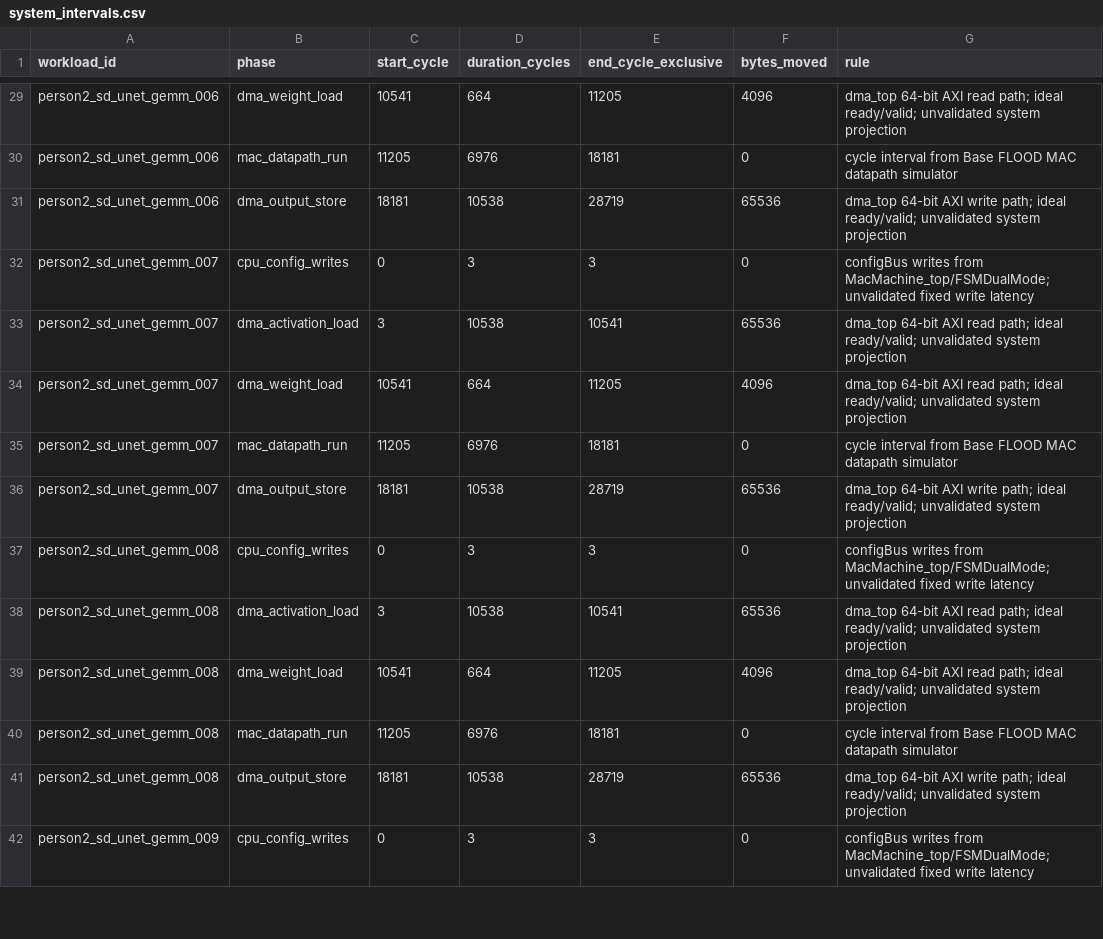
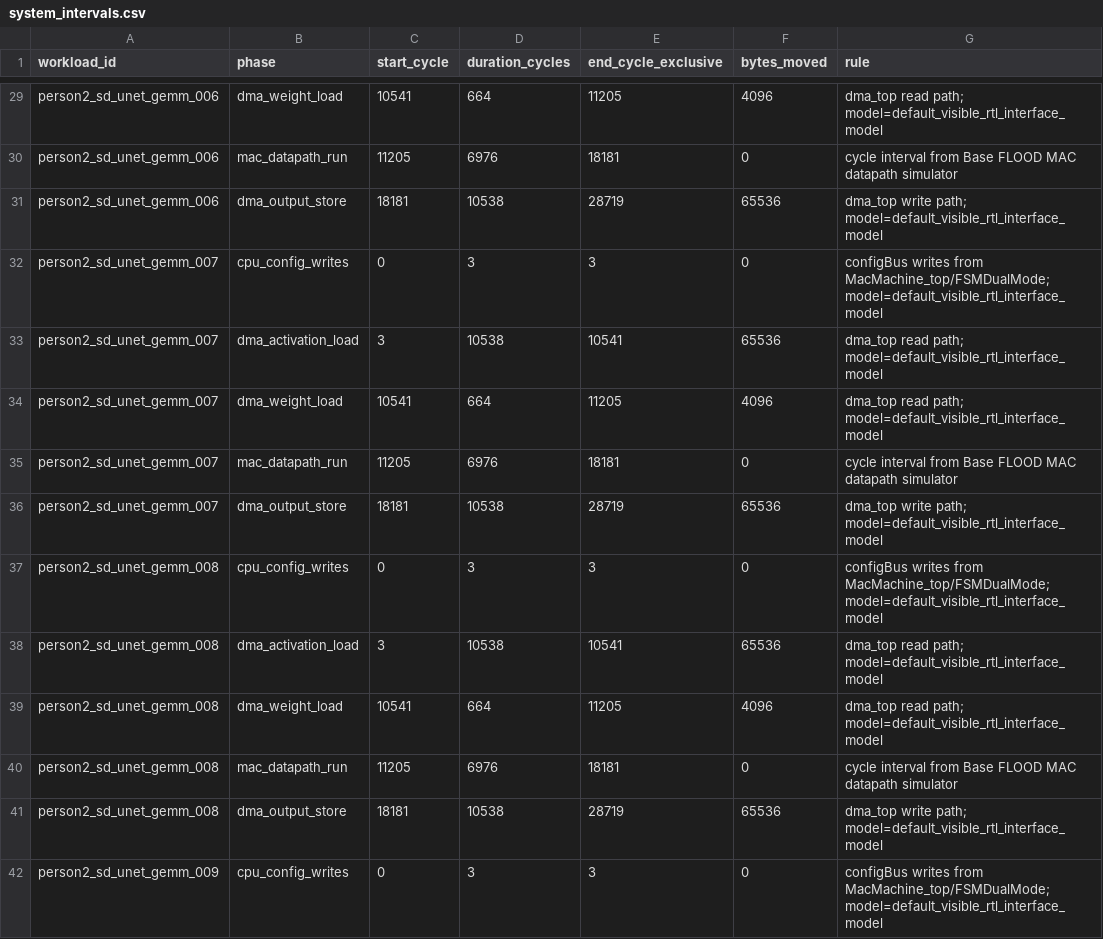
Before and after one commit to Hughger/FLOOD, a CSV file: results/flood_cycle_sim_v1/person2_gemm/system_intervals.csv, drawn as a sheet; only a part is shown, gaps mark what is left out; the diff covers the shown part only; the diff names each change by its address in the sheet, - before the commit and + after, or states it on an @@ line.

```diff
--- a/results/flood_cycle_sim_v1/person2_gemm/system_intervals.csv
+++ b/results/flood_cycle_sim_v1/person2_gemm/system_intervals.csv
-G29 (rule): dma_top 64-bit AXI read path; ideal ready/valid; unvalidated system projection
+G29 (rule): dma_top read path; model=default_visible_rtl_interface_model
-G31 (rule): dma_top 64-bit AXI write path; ideal ready/valid; unvalidated system projection
+G31 (rule): dma_top write path; model=default_visible_rtl_interface_model
-G32 (rule): …from MacMachine_top/FSMDualMode; unvalidated fixed write latency
+G32 (rule): …from MacMachine_top/FSMDualMode; model=default_visible_rtl_interface_model
-G33:G34 (rule): dma_top 64-bit AXI read path; ideal ready/valid; unvalidated system projection
+G33:G34 (rule): dma_top read path; model=default_visible_rtl_interface_model
-G36 (rule): dma_top 64-bit AXI write path; ideal ready/valid; unvalidated system projection
+G36 (rule): dma_top write path; model=default_visible_rtl_interface_model
-G37 (rule): …from MacMachine_top/FSMDualMode; unvalidated fixed write latency
+G37 (rule): …from MacMachine_top/FSMDualMode; model=default_visible_rtl_interface_model
-G38:G39 (rule): dma_top 64-bit AXI read path; ideal ready/valid; unvalidated system projection
+G38:G39 (rule): dma_top read path; model=default_visible_rtl_interface_model
-G41 (rule): dma_top 64-bit AXI write path; ideal ready/valid; unvalidated system projection
+G41 (rule): dma_top write path; model=default_visible_rtl_interface_model
-G42 (rule): …from MacMachine_top/FSMDualMode; unvalidated fixed write latency
+G42 (rule): …from MacMachine_top/FSMDualMode; model=default_visible_rtl_interface_model
```
Also changed, not shown: 109 edited cells elsewhere in this file, results/flood_cycle_sim_v1/person2_gemm/workload_summary.csv, results/flood_cycle_sim_v1/synthetic_unet_trace/system_intervals.csv, 8 other files.
